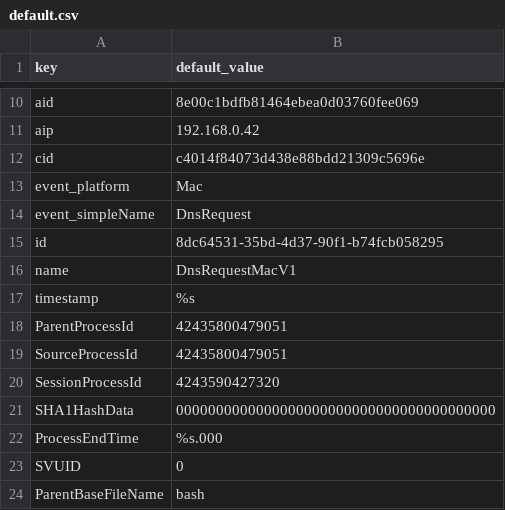
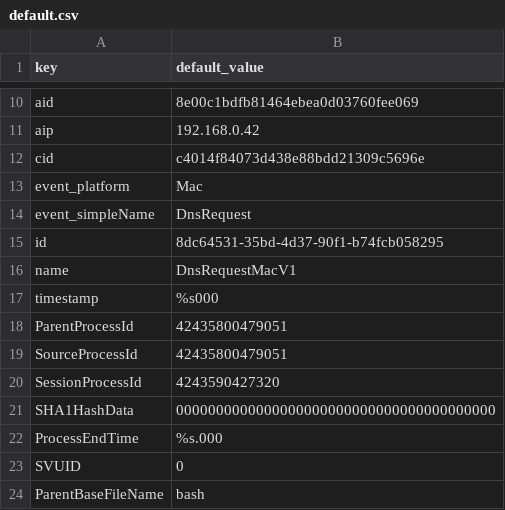
Before and after one commit to DevoInc/pCraft, a CSV file: pkg/available/Crowdstrike/templates/crowdstrike/default.csv, drawn as a sheet; only a part is shown, gaps mark what is left out.

```diff
--- a/pkg/available/Crowdstrike/templates/crowdstrike/default.csv
+++ b/pkg/available/Crowdstrike/templates/crowdstrike/default.csv
@@ -16,3 +16,3 @@ id,8dc64531-35bd-4d37-90f1-b74fcb058295
 name,DnsRequestMacV1
-timestamp,%s
+timestamp,%s000
 ParentProcessId,42435800479051
```
Also changed, not shown: 2 other files.
